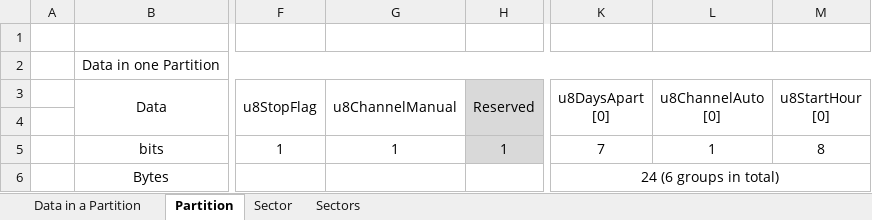
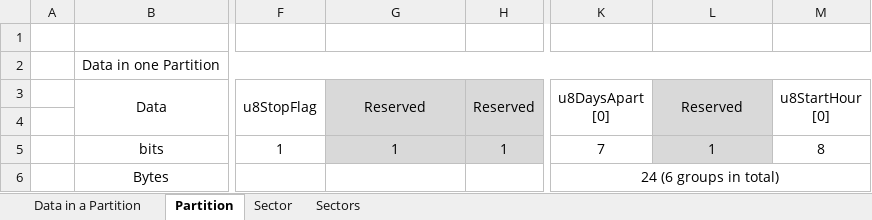
Before and after one commit to heray1990/P201-Pump, an Excel workbook: Flash_Data_Table.xlsx, sheet Partition, drawn as a sheet; only a part is shown, gaps mark what is left out; values as stored, in another font and other column widths than the file's, no borders; ↵ is a line break in a cell; the diff names each change by its address in the sheet, - before the commit and + after, or states it on an @@ line.

```diff
--- a/Flash_Data_Table.xlsx (sheet Partition)
+++ b/Flash_Data_Table.xlsx (sheet Partition)
-G3: u8ChannelManual
+G3: Reserved
-G3:G5 fill: none
+G3:G5 fill: #D9D9D9
-L3: u8ChannelAuto ↵ [0]
+L3: Reserved
-L3:L5 fill: none
+L3:L5 fill: #D9D9D9
```
Also changed, not shown: sheet Data in a Partition, 1 other file.
